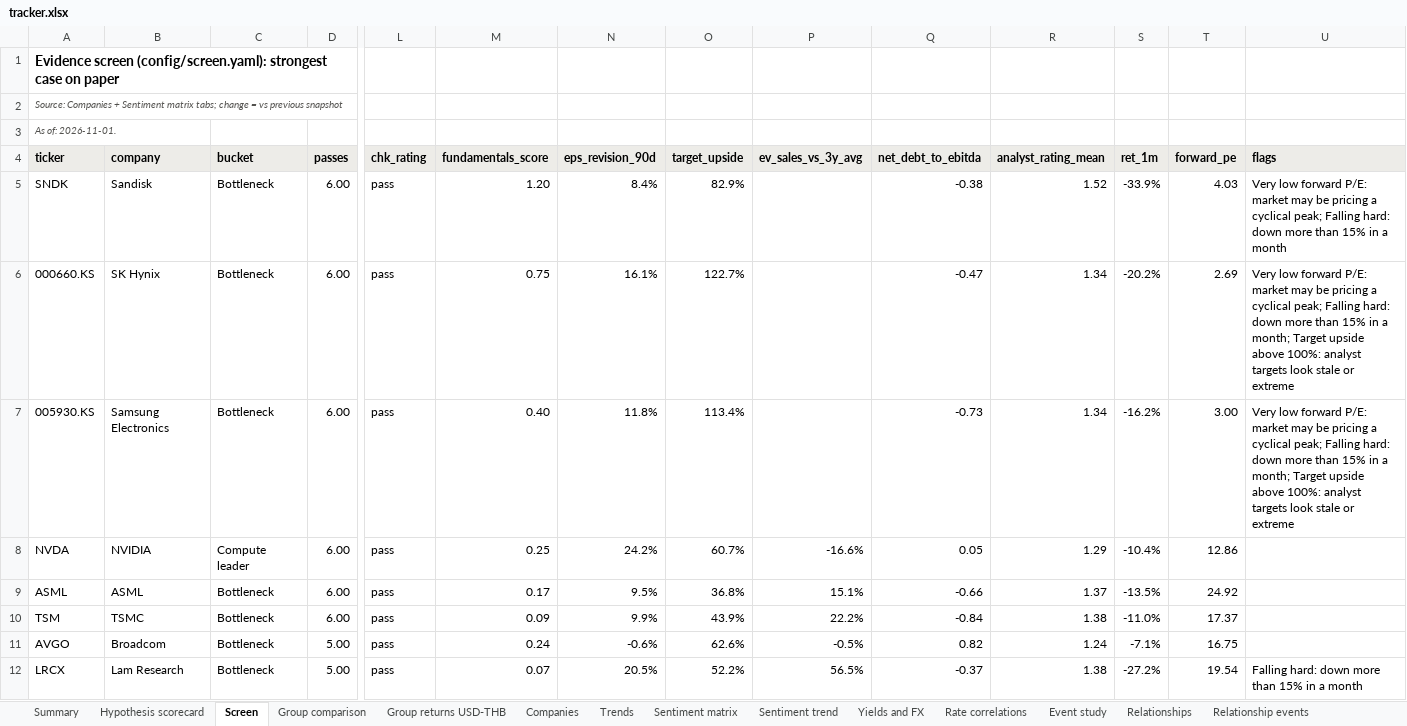
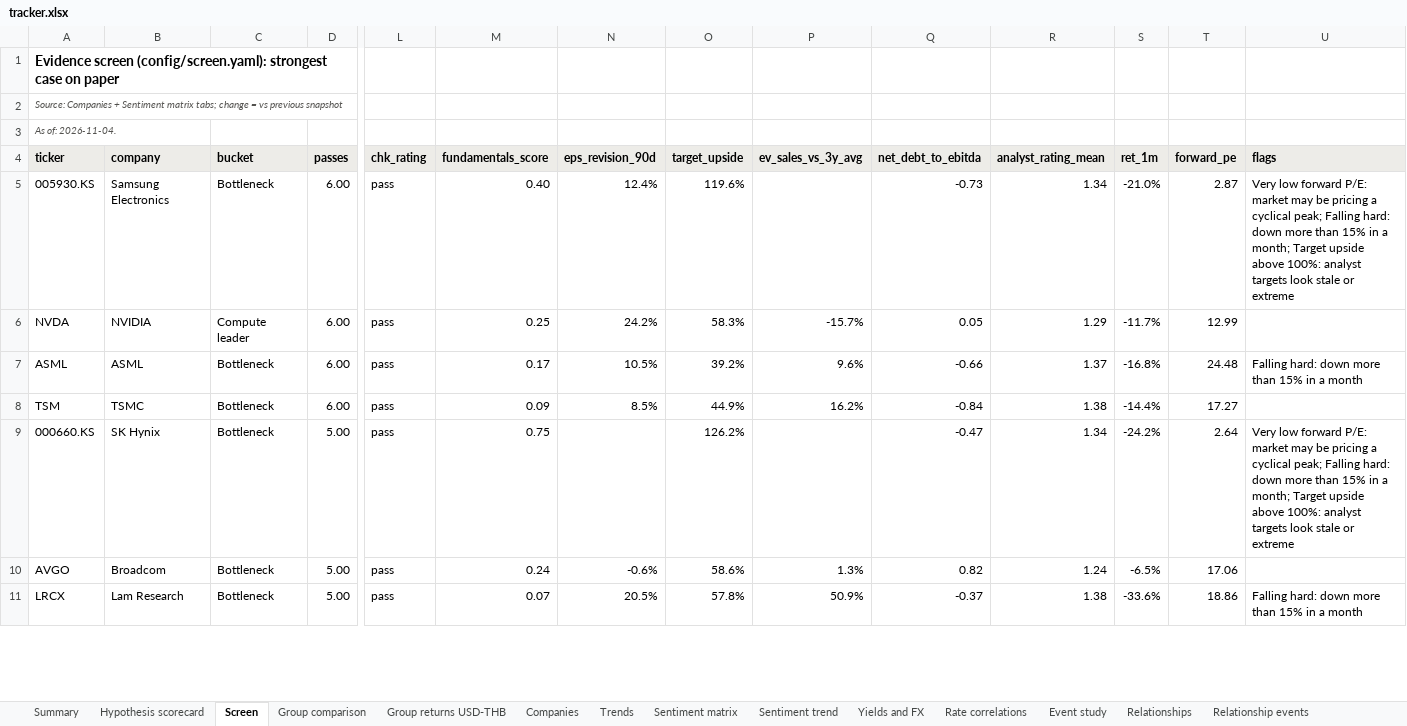
Before and after one commit to sweetbabyjaysus/wheredalootat, an Excel workbook: investment_tracker/tracker.xlsx, sheet Screen, drawn as a sheet; only a part is shown, gaps mark what is left out; values as stored, in another font and other column widths than the file's, no borders; conditional formats not drawn; removed rows and columns are numbered as before the commit, all else as after; rows hold the shown columns only; the diff covers the shown part only; the diff names each change by its address in the sheet, - before the commit and + after, or states it on an @@ line.

```diff
--- a/investment_tracker/tracker.xlsx (sheet Screen)
+++ b/investment_tracker/tracker.xlsx (sheet Screen)
-A3 (ticker): As of: 2026-11-01.
+A3 (ticker): As of: 2026-11-04.
-row 5: SNDK | Sandisk | Bottleneck | 6.00 | pass | 1.20 | 8.4% | 82.9% |  | -0.38 | 1.52 | -33.9% | 4.03 | Very low forward P/E: market may be pricing a cyclical peak; Falling hard: down more than 15% in a month
-row 6: 000660.KS | SK Hynix | Bottleneck | 6.00 | pass | 0.75 | 16.1% | 122.7% |  | -0.47 | 1.34 | -20.2% | 2.69 | Very low forward P/E: market may be pricing a cyclical peak; Falling hard: down more than 15% in a month; Target upside above 100%: analyst targets look stale or extreme
-N5 (eps_revision_90d): 11.8%
+N5 (eps_revision_90d): 12.4%
-O5 (target_upside): 113.4%
+O5 (target_upside): 119.6%
-S5 (ret_1m): -16.2%
+S5 (ret_1m): -21.0%
-T5 (forward_pe): 3.00
+T5 (forward_pe): 2.87
-O6 (target_upside): 60.7%
+O6 (target_upside): 58.3%
-P6 (ev_sales_vs_3y_avg): -16.6%
+P6 (ev_sales_vs_3y_avg): -15.7%
-S6 (ret_1m): -10.4%
+S6 (ret_1m): -11.7%
-T6 (forward_pe): 12.86
+T6 (forward_pe): 12.99
-N7 (eps_revision_90d): 9.5%
+N7 (eps_revision_90d): 10.5%
-O7 (target_upside): 36.8%
+O7 (target_upside): 39.2%
-P7 (ev_sales_vs_3y_avg): 15.1%
+P7 (ev_sales_vs_3y_avg): 9.6%
-S7 (ret_1m): -13.5%
+S7 (ret_1m): -16.8%
-T7 (forward_pe): 24.92
+T7 (forward_pe): 24.48
-U7 (flags): (empty)
+U7 (flags): Falling hard: down more than 15% in a month
-N8 (eps_revision_90d): 9.9%
+N8 (eps_revision_90d): 8.5%
-O8 (target_upside): 43.9%
+O8 (target_upside): 44.9%
-P8 (ev_sales_vs_3y_avg): 22.2%
+P8 (ev_sales_vs_3y_avg): 16.2%
-S8 (ret_1m): -11.0%
+S8 (ret_1m): -14.4%
-T8 (forward_pe): 17.37
+T8 (forward_pe): 17.27
+row 9: 000660.KS | SK Hynix | Bottleneck | 5.00 | pass | 0.75 |  | 126.2% |  | -0.47 | 1.34 | -24.2% | 2.64 | Very low forward P/E: market may be pricing a cyclical peak; Falling hard: down more than 15% in a month; Target upside above 100%: analyst targets look stale or extreme
-O10 (target_upside): 62.6%
+O10 (target_upside): 58.6%
-P10 (ev_sales_vs_3y_avg): -0.5%
+P10 (ev_sales_vs_3y_avg): 1.3%
-S10 (ret_1m): -7.1%
+S10 (ret_1m): -6.5%
-T10 (forward_pe): 16.75
+T10 (forward_pe): 17.06
-O11 (target_upside): 52.2%
+O11 (target_upside): 57.8%
-P11 (ev_sales_vs_3y_avg): 56.5%
+P11 (ev_sales_vs_3y_avg): 50.9%
-S11 (ret_1m): -27.2%
+S11 (ret_1m): -33.6%
-T11 (forward_pe): 19.54
+T11 (forward_pe): 18.86
```
Also changed, not shown: 2 added rows, 1 removed row and 45 edited cells elsewhere in this sheet, sheet Headlines, sheet Raw data, sheet Data gaps and sources, sheet Companies, sheet Sentiment trend, sheet Group returns USD-THB, 12 more sheets, 9 other files.
